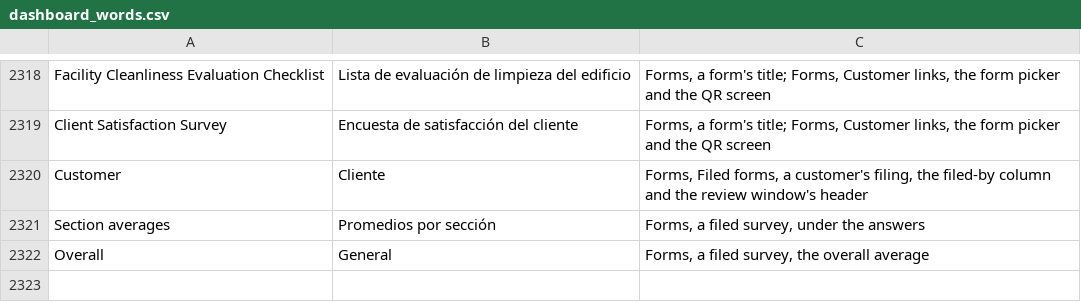
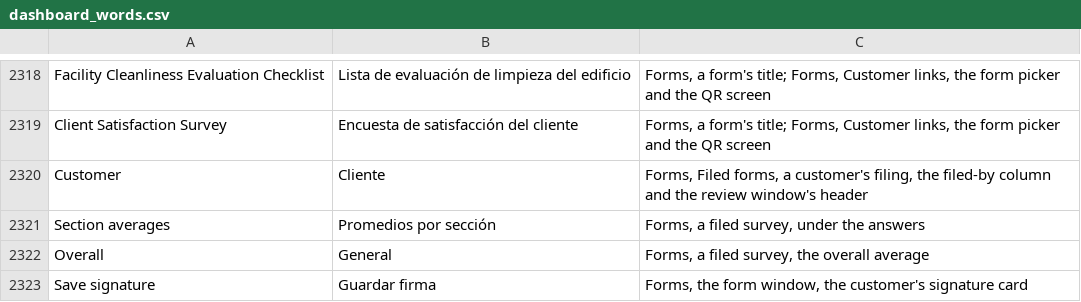
Before and after one commit to isouadda/ocsa-admin-dashboard, a CSV file: translation/dashboard_words.csv, drawn as a sheet; only a part is shown, gaps mark what is left out; the diff names each change by its address in the sheet, - before the commit and + after, or states it on an @@ line.

```diff
--- a/translation/dashboard_words.csv
+++ b/translation/dashboard_words.csv
+row 2323: Save signature | Guardar firma | Forms, the form window, the customer's signature card
```
Also changed, not shown: 5 other files.
